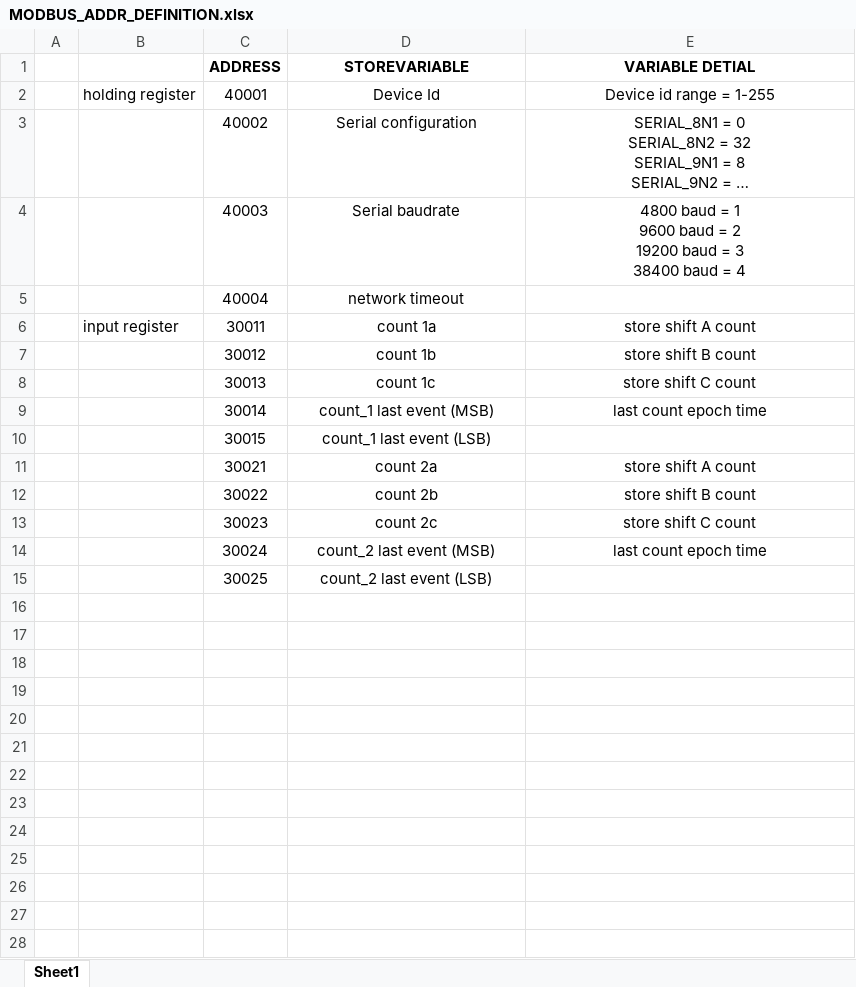
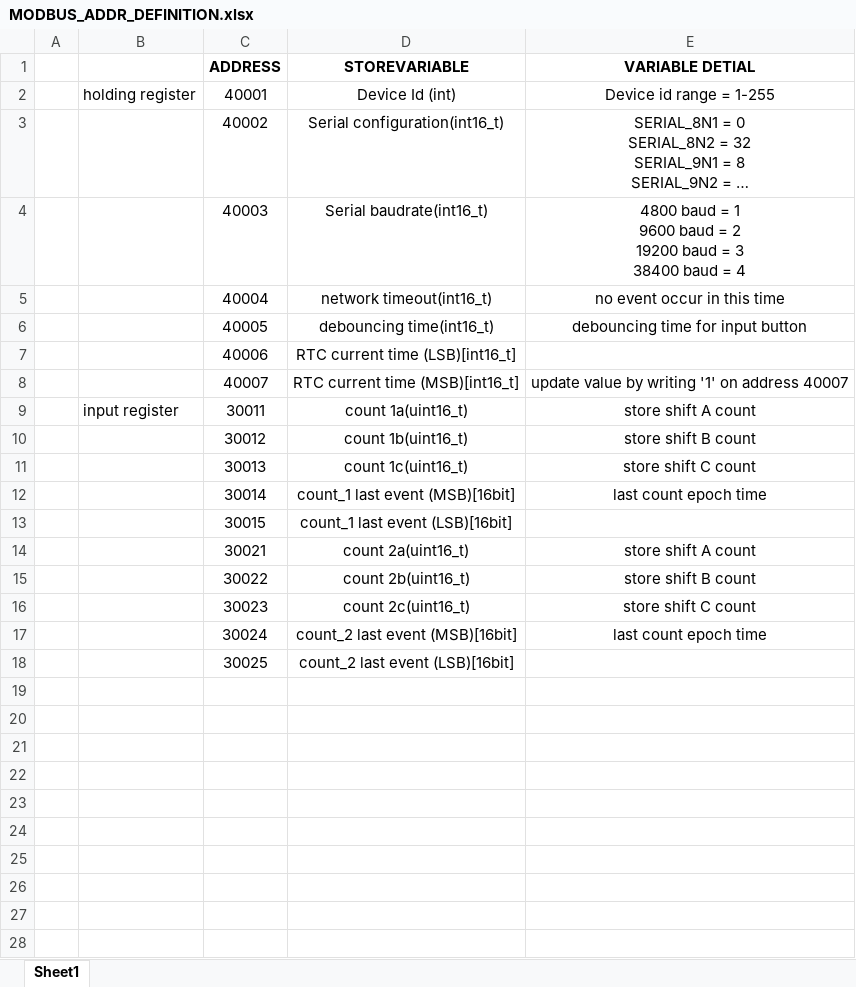
Before and after one commit to Danish-Embedded-Dev/ModbusCounter, an Excel workbook: document/MODBUS_ADDR_DEFINITION.xlsx, sheet Sheet1, drawn as a sheet; only a part is shown; long unchanged cells end in …; values as stored, in another font and other column widths than the file's, no borders; removed rows and columns are numbered as before the commit, all else as after; the diff covers the shown part only; the diff names each change by its address in the sheet, - before the commit and + after, or states it on an @@ line.

Commit message:
upload the holding register

```diff
--- a/document/MODBUS_ADDR_DEFINITION.xlsx (sheet Sheet1)
+++ b/document/MODBUS_ADDR_DEFINITION.xlsx (sheet Sheet1)
-D2 (STOREVARIABLE): Device Id
+D2 (STOREVARIABLE): Device Id (int)
-D3 (STOREVARIABLE): Serial configuration
+D3 (STOREVARIABLE): Serial configuration(int16_t)
-D4 (STOREVARIABLE): Serial baudrate
+D4 (STOREVARIABLE): Serial baudrate(int16_t)
-row 5:  |  | 40004 | network timeout
+row 5:  |  | 40004 | network timeout(int16_t) | no event occur in this time
+row 6:  |  | 40005 | debouncing time(int16_t) | debouncing time for input button
+row 7:  |  | 40006 | RTC current time (LSB)[int16_t]
+row 8:  |  | 40007 | RTC current time (MSB)[int16_t] | update value by writing '1' on address 40007
-D9 (STOREVARIABLE): count 1a
+D9 (STOREVARIABLE): count 1a(uint16_t)
-D10 (STOREVARIABLE): count 1b
+D10 (STOREVARIABLE): count 1b(uint16_t)
-D11 (STOREVARIABLE): count 1c
+D11 (STOREVARIABLE): count 1c(uint16_t)
-D12 (STOREVARIABLE): count_1 last event (MSB)
+D12 (STOREVARIABLE): count_1 last event (MSB)[16bit]
-D13 (STOREVARIABLE): count_1 last event (LSB)
+D13 (STOREVARIABLE): count_1 last event (LSB)[16bit]
-D14 (STOREVARIABLE): count 2a
+D14 (STOREVARIABLE): count 2a(uint16_t)
-D15 (STOREVARIABLE): count 2b
+D15 (STOREVARIABLE): count 2b(uint16_t)
-D16 (STOREVARIABLE): count 2c
+D16 (STOREVARIABLE): count 2c(uint16_t)
-D17 (STOREVARIABLE): count_2 last event (MSB)
+D17 (STOREVARIABLE): count_2 last event (MSB)[16bit]
-D18 (STOREVARIABLE): count_2 last event (LSB)
+D18 (STOREVARIABLE): count_2 last event (LSB)[16bit]
+row 19: (empty)
+row 20: (empty)
+row 21: (empty)
+row 22: (empty)
+row 23: (empty)
+row 24: (empty)
+row 25: (empty)
+row 26: (empty)
+row 27: (empty)
+row 28: (empty)
```
Also changed, not shown: 4 added rows elsewhere in this sheet.
